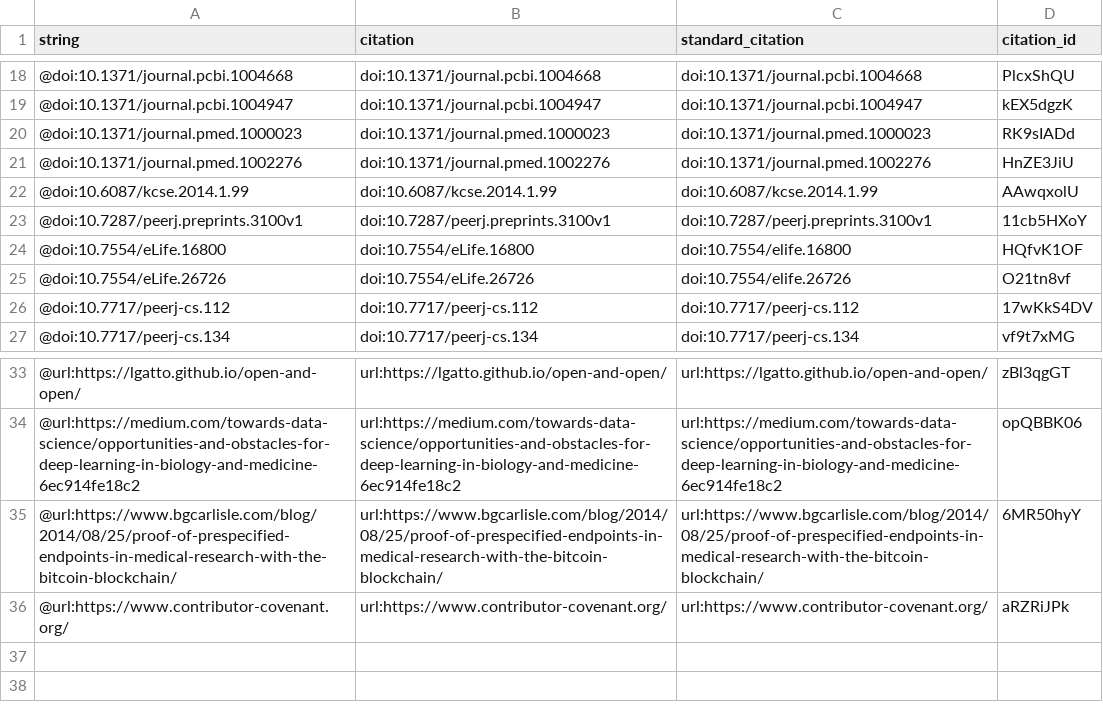
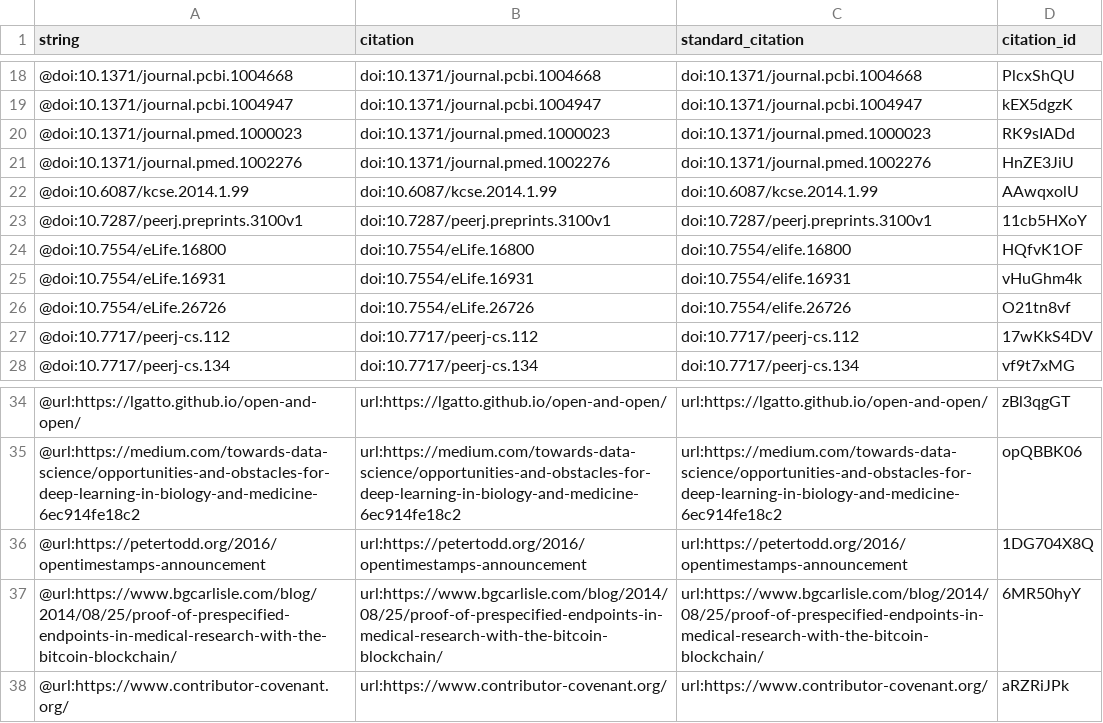
Before and after one commit to greenelab/meta-review, a TSV file: citations.tsv, drawn as a sheet; only a part is shown, gaps mark what is left out; the diff names each change by its address in the sheet, - before the commit and + after, or states it on an @@ line.

Commit message:
Change timestamp paragraph to aid interpretability (#35)
This build is based on
https://github.com/greenelab/meta-review/commit/277bc802647cac6e00290c4e831e11e8536c1c5f.

This commit was created by the following Travis CI build and job:
https://travis-ci.org/greenelab/meta-review/builds/344503252
https://travis-ci.org/greenelab/meta-review/jobs/344503253

[ci skip]

The full commit message that triggered this build is copied below:

Change timestamp paragraph to aid interpretability (#35)

* propose timestamp changesg

* ref -> sentence end; fix spacing

* fix transaction cost bit

```diff
--- a/citations.tsv
+++ b/citations.tsv
+row 25: @doi:10.7554/eLife.16931 | doi:10.7554/eLife.16931 | doi:10.7554/elife.16931 | vHuGhm4k
+row 36: @url:https://petertodd.org/2016/opentimestamps-announcement | url:https://petertodd.org/2016/opentimestamps-announcement | url:https://petertodd.org/2016/opentimestamps-announcement | 1DG704X8Q
```
Also changed, not shown: 5 other files.
